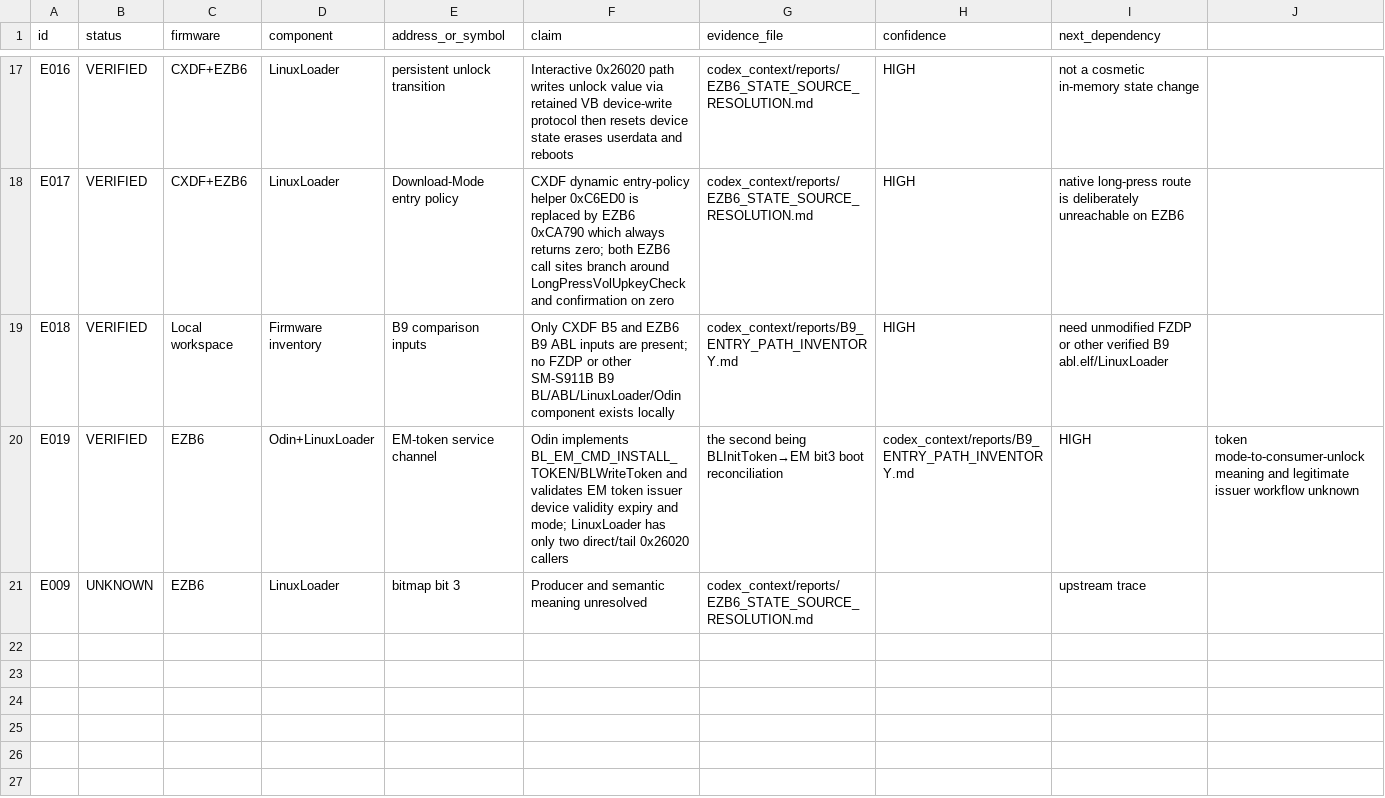
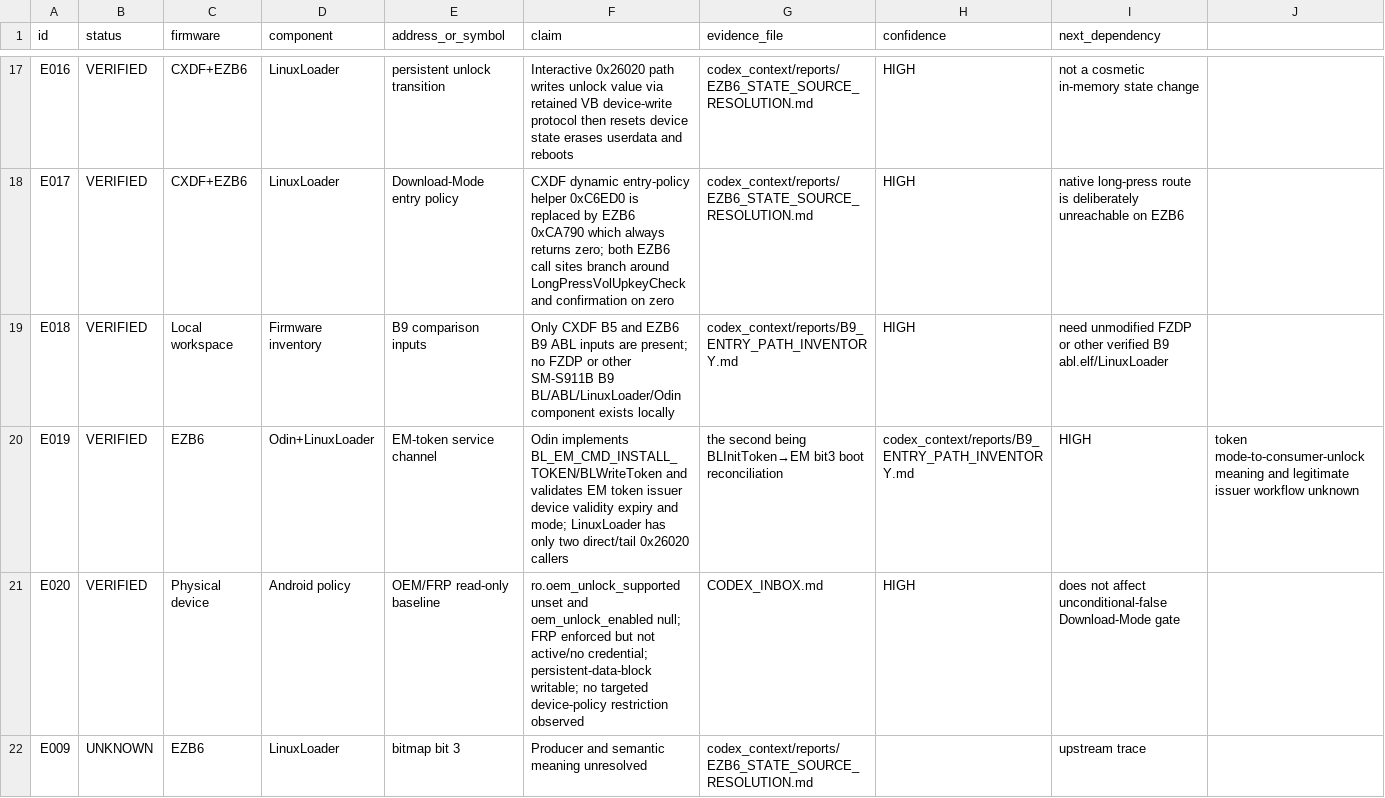
Before and after one commit to ferhatsanli/samroot23, a CSV file: bl_packs/EVIDENCE_LEDGER.csv, drawn as a sheet; only a part is shown, gaps mark what is left out; the diff names each change by its address in the sheet, - before the commit and + after, or states it on an @@ line.

Commit message:
Bootstrap coordination evidence

```diff
--- a/bl_packs/EVIDENCE_LEDGER.csv
+++ b/bl_packs/EVIDENCE_LEDGER.csv
+row 21: E020 | VERIFIED | Physical device | Android policy | OEM/FRP read-only baseline | ro.oem_unlock_supported unset and oem_unlock_enabled null; FRP enforced but not active/no credential; persistent-data-block writable; no targeted device-policy restriction observed | CODEX_INBOX.md | HIGH | does not affect unconditional-false Download-Mode gate
```
Also changed, not shown: 5 other files.
